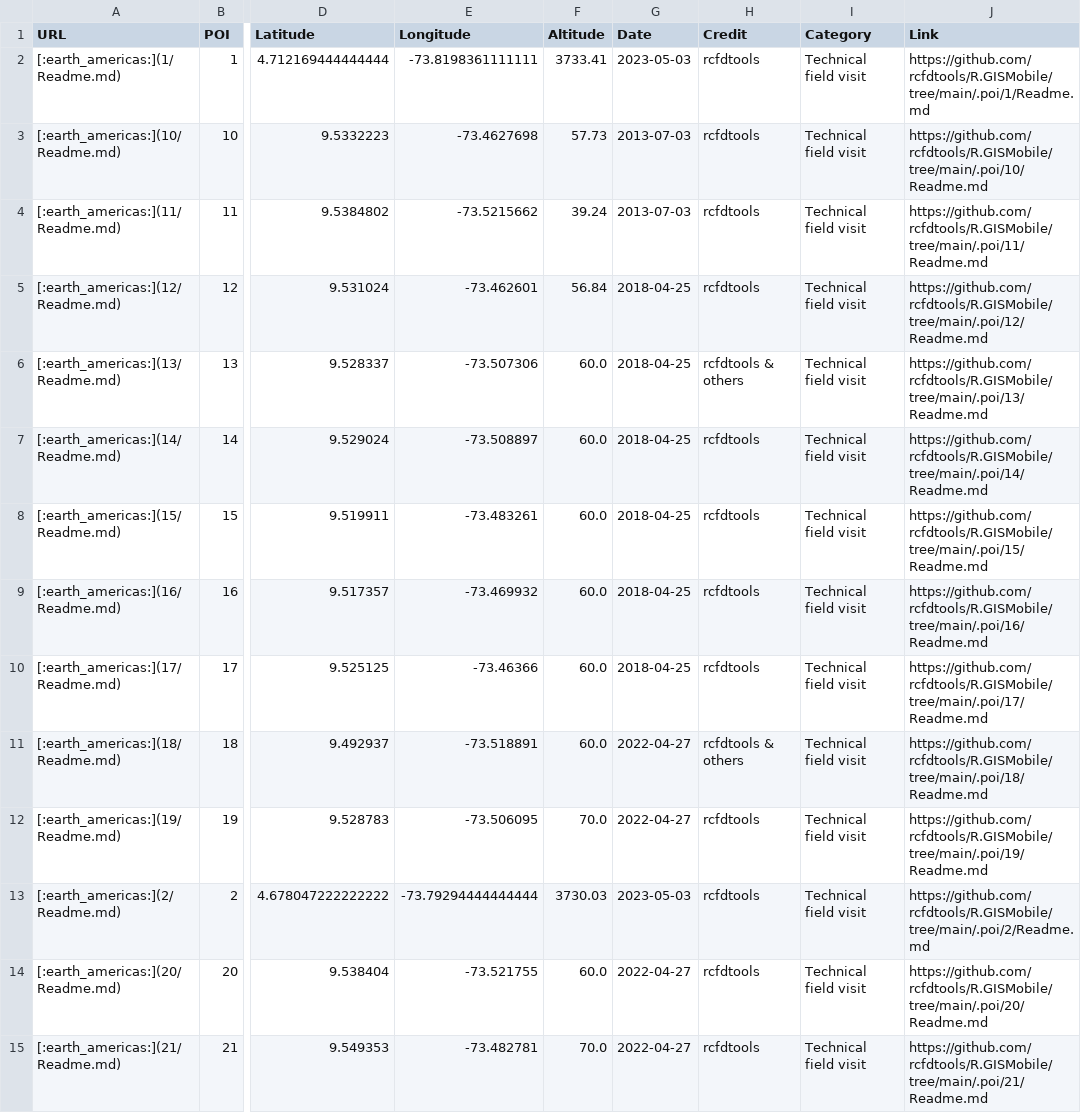
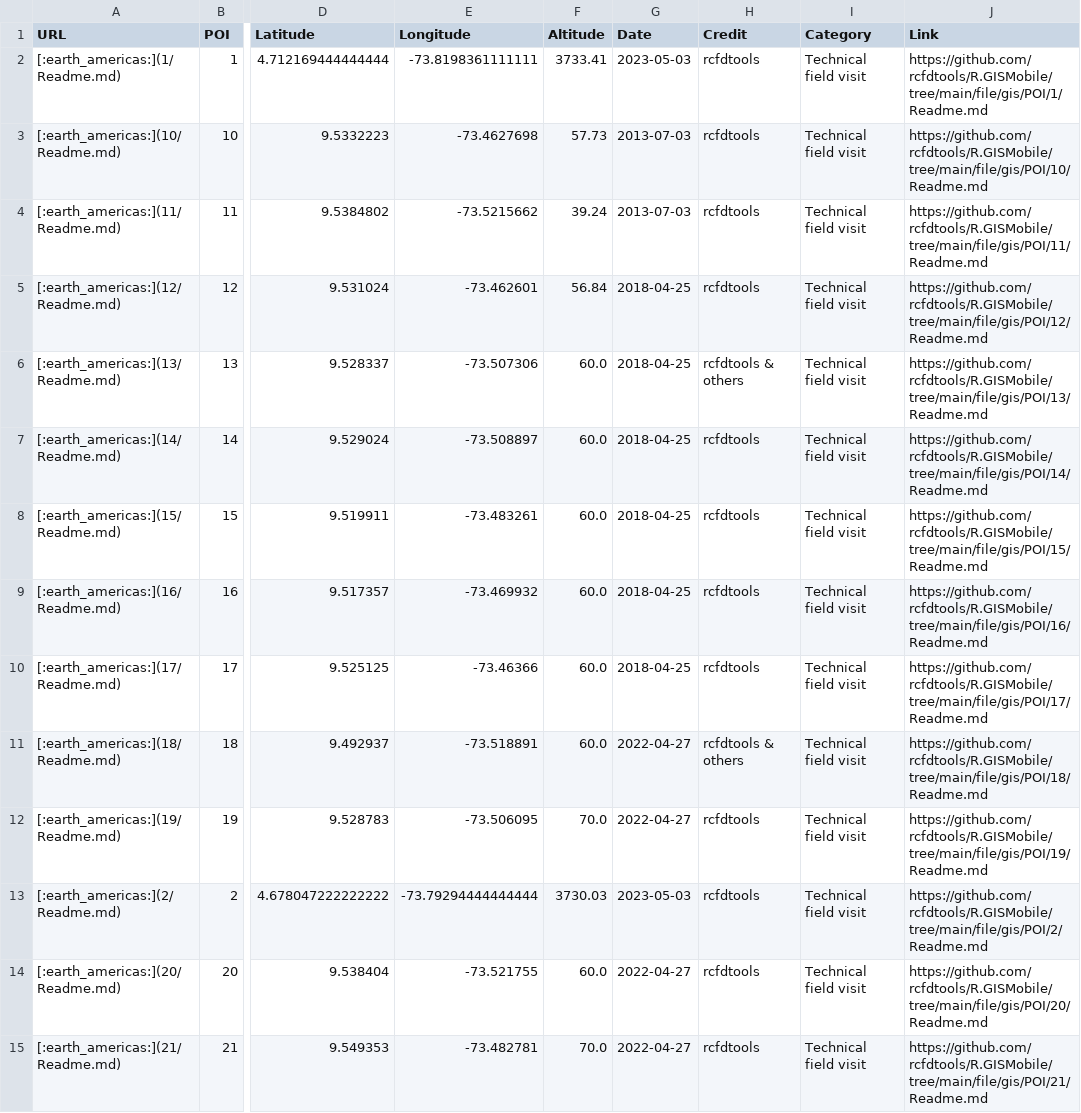
Before and after one commit to rcfdtools/R.GISMobile, a CSV file: file/gis/POI/poi.csv, drawn as a sheet; only a part is shown, gaps mark what is left out; the diff covers the shown part only; the diff names each change by its address in the sheet, - before the commit and + after, or states it on an @@ line.

```diff
--- a/file/gis/POI/poi.csv
+++ b/file/gis/POI/poi.csv
-J2 (Link): https://github.com/rcfdtools/R.GISMobile/tree/main/.poi/1/Readme.md
+J2 (Link): https://github.com/rcfdtools/R.GISMobile/tree/main/file/gis/POI/1/Readme.md
-J3 (Link): https://github.com/rcfdtools/R.GISMobile/tree/main/.poi/10/Readme.md
+J3 (Link): https://github.com/rcfdtools/R.GISMobile/tree/main/file/gis/POI/10/Readme.md
-J4 (Link): https://github.com/rcfdtools/R.GISMobile/tree/main/.poi/11/Readme.md
+J4 (Link): https://github.com/rcfdtools/R.GISMobile/tree/main/file/gis/POI/11/Readme.md
-J5 (Link): https://github.com/rcfdtools/R.GISMobile/tree/main/.poi/12/Readme.md
+J5 (Link): https://github.com/rcfdtools/R.GISMobile/tree/main/file/gis/POI/12/Readme.md
-J6 (Link): https://github.com/rcfdtools/R.GISMobile/tree/main/.poi/13/Readme.md
+J6 (Link): https://github.com/rcfdtools/R.GISMobile/tree/main/file/gis/POI/13/Readme.md
-J7 (Link): https://github.com/rcfdtools/R.GISMobile/tree/main/.poi/14/Readme.md
+J7 (Link): https://github.com/rcfdtools/R.GISMobile/tree/main/file/gis/POI/14/Readme.md
-J8 (Link): https://github.com/rcfdtools/R.GISMobile/tree/main/.poi/15/Readme.md
+J8 (Link): https://github.com/rcfdtools/R.GISMobile/tree/main/file/gis/POI/15/Readme.md
-J9 (Link): https://github.com/rcfdtools/R.GISMobile/tree/main/.poi/16/Readme.md
+J9 (Link): https://github.com/rcfdtools/R.GISMobile/tree/main/file/gis/POI/16/Readme.md
-J10 (Link): https://github.com/rcfdtools/R.GISMobile/tree/main/.poi/17/Readme.md
+J10 (Link): https://github.com/rcfdtools/R.GISMobile/tree/main/file/gis/POI/17/Readme.md
-J11 (Link): https://github.com/rcfdtools/R.GISMobile/tree/main/.poi/18/Readme.md
+J11 (Link): https://github.com/rcfdtools/R.GISMobile/tree/main/file/gis/POI/18/Readme.md
-J12 (Link): https://github.com/rcfdtools/R.GISMobile/tree/main/.poi/19/Readme.md
+J12 (Link): https://github.com/rcfdtools/R.GISMobile/tree/main/file/gis/POI/19/Readme.md
-J13 (Link): https://github.com/rcfdtools/R.GISMobile/tree/main/.poi/2/Readme.md
+J13 (Link): https://github.com/rcfdtools/R.GISMobile/tree/main/file/gis/POI/2/Readme.md
-J14 (Link): https://github.com/rcfdtools/R.GISMobile/tree/main/.poi/20/Readme.md
+J14 (Link): https://github.com/rcfdtools/R.GISMobile/tree/main/file/gis/POI/20/Readme.md
-J15 (Link): https://github.com/rcfdtools/R.GISMobile/tree/main/.poi/21/Readme.md
+J15 (Link): https://github.com/rcfdtools/R.GISMobile/tree/main/file/gis/POI/21/Readme.md
```
Also changed, not shown: 48 edited cells elsewhere in this file, 4 other files.
